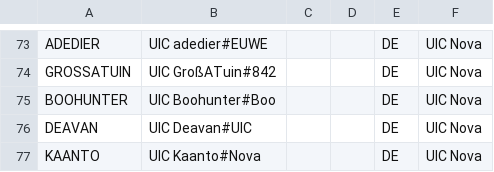
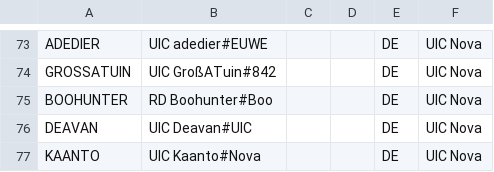
Before and after one commit to UICMaster/UIC_ANALYSIS_FRONTEND, a CSV file: data/players.csv, drawn as a sheet; only a part is shown, gaps mark what is left out.

```diff
--- a/data/players.csv
+++ b/data/players.csv
@@ -74,3 +74,3 @@ ADEDIER,UIC adedier#EUWE,,,DE,UIC Nova
 GROSSATUIN,UIC GroßATuin#842,,,DE,UIC Nova
-BOOHUNTER,UIC Boohunter#Boo,,,DE,UIC Nova
+BOOHUNTER,RD Boohunter#Boo,,,DE,UIC Nova
 DEAVAN,UIC Deavan#UIC,,,DE,UIC Nova
```
